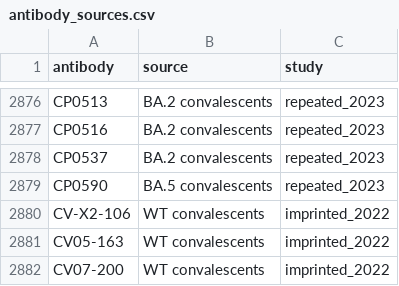
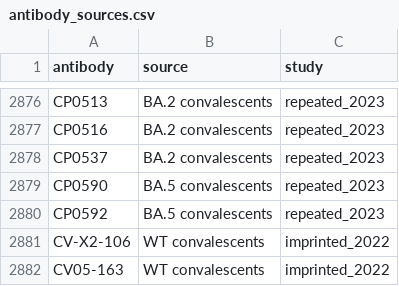
Before and after one commit to jbloomlab/SARS2-RBD-escape-calc, a CSV file: results/antibody_sources.csv, drawn as a sheet; only a part is shown, gaps mark what is left out; the shorter side is filled out with more unchanged rows.

```diff
--- a/results/antibody_sources.csv
+++ b/results/antibody_sources.csv
@@ -2879,2 +2879,3 @@ CP0537,BA.2 convalescents,repeated_2023
 CP0590,BA.5 convalescents,repeated_2023
+CP0592,BA.5 convalescents,repeated_2023
 CV-X2-106,WT convalescents,imprinted_2022
```
Also changed, not shown: results/antibody_IC50s.csv, 11 other files.
